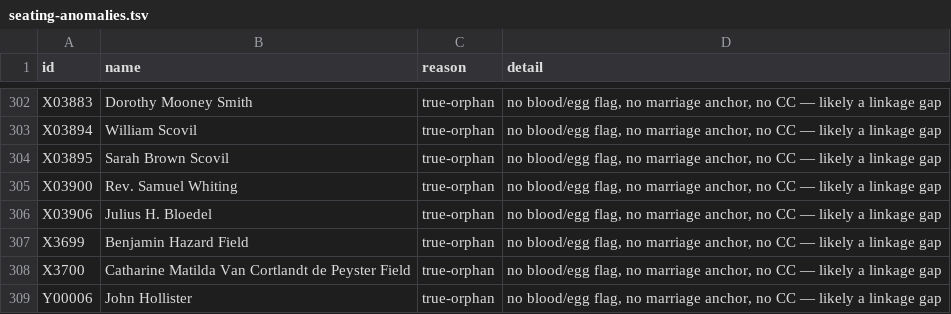
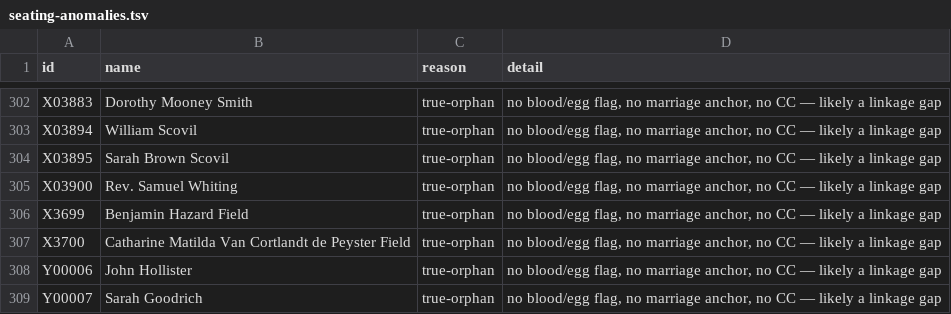
Before and after one commit to 35degrees/hookerfamily041726, a TSV file: seating-anomalies.tsv, drawn as a sheet; only a part is shown, gaps mark what is left out; the shorter side is filled out with more unchanged rows; the diff names each change by its address in the sheet, - before the commit and + after, or states it on an @@ line.

Commit message:
AUTHORIZED REMOVAL (Sam): delete LM404 and X03906 Julius H. Bloedel
Sam: 'you added LMK without my permission like this is just dead space Eulalie
Bloedel Schneider Family Reading Area Seattle, WA its too long so no one can read
it. delete this now ... DELETE THIS NOW Julius H. BloedelX03906'

LM404 'Eulalie Bloedel Schneider Family Reading Area' — named_room, Seattle Public
Library Capitol Hill Branch, no photo, no link, person_ids ['HD10336'].
Unlinked from HD10336.landmarks.

X03906 'Julius H. Bloedel' — father of the in-law X00590; is_thomas_descendant
false, no generation, no blood path to Thomas. Carried a blurb 'Founder of Bloedel,
Stewart and Welch', 5 career rows (Samish Lake Logging 1890, Lake Whatcom 1898,
Larson Lumber 1901, Bloedel Stewart and Welch 1911, Bloedel-Donovan 1913), and
2 narrative blocks:
  'He started with a logging camp at Fairhaven'
  'He logged twelve years before he milled'
X00590.parents reset to {}. Neither id referenced anywhere.

```diff
--- a/seating-anomalies.tsv
+++ b/seating-anomalies.tsv
-row 306: X03906 | Julius H. Bloedel | true-orphan | no blood/egg flag, no marriage anchor, no CC — likely a linkage gap
```
Also changed, not shown: 1 other file.
